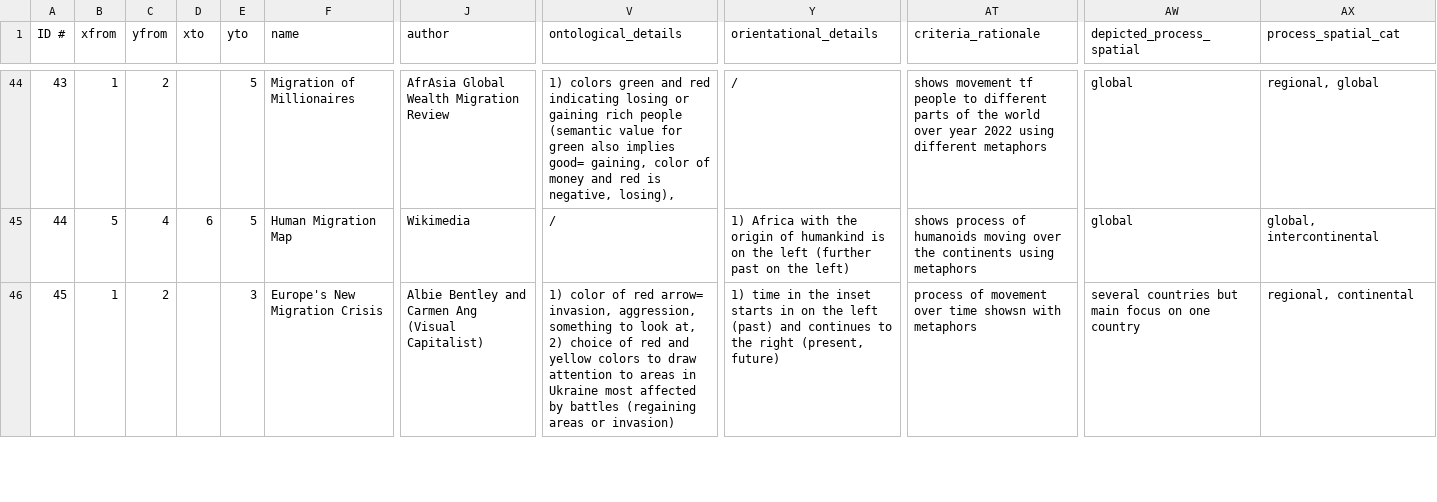
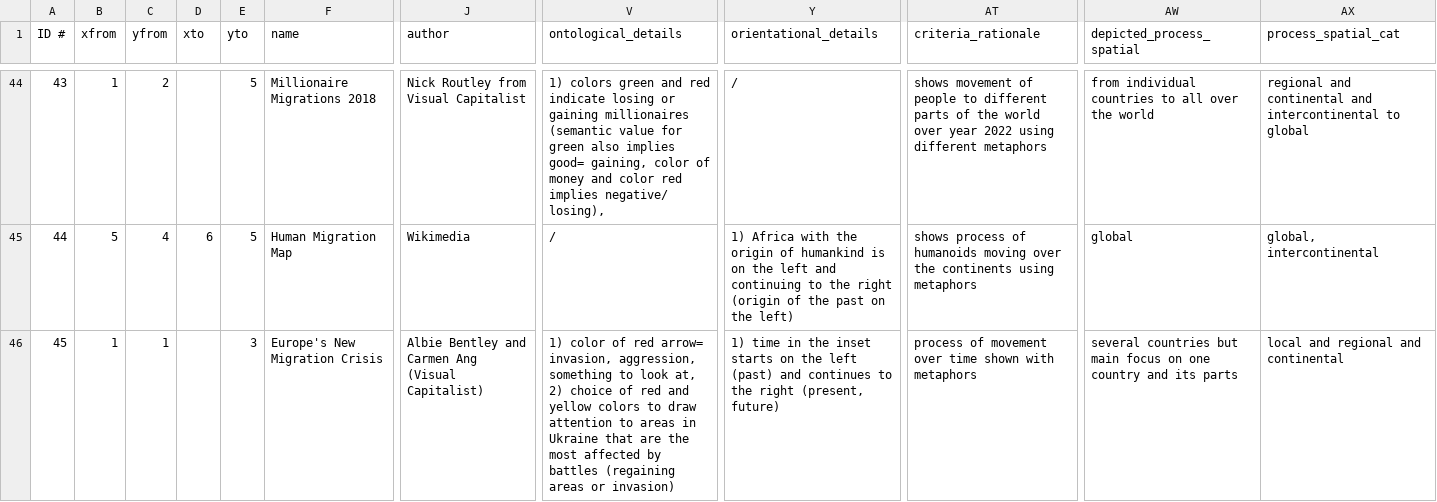
Before and after one commit to lauragarrison87/metaphorTool, a CSV file: exploratoryTool/data/DATABASE_LG_reqs_HH_pass2.csv, drawn as a sheet; only a part is shown, gaps mark what is left out; the diff covers the shown part only; the diff names each change by its address in the sheet, - before the commit and + after, or states it on an @@ line.

Commit message:
spatio-temporal squares, spelling, authors
Checked and asjusted the spatio-temporal squares and updated their corresponding categories in
process_time_cat and process_spatial_cat, checked spelling, checked authors

```diff
--- a/exploratoryTool/data/DATABASE_LG_reqs_HH_pass2.csv
+++ b/exploratoryTool/data/DATABASE_LG_reqs_HH_pass2.csv
-F44 (name): Migration of Millionaires
+F44 (name): Millionaire Migrations 2018
-J44 (author): AfrAsia Global Wealth Migration Review
+J44 (author): Nick Routley from Visual Capitalist
-V44 (ontological_details): …and red indicating losing or gaining rich people (semantic value for green also implies good= gaining, color of money and red is negative, losing),
+V44 (ontological_details): …and red indicate losing or gaining millionaires (semantic value for green also implies good= gaining, color of money and color red implies negative/ losing),
-AT44 (criteria_rationale): shows movement tf people to…
+AT44 (criteria_rationale): shows movement of people to…
-AW44 (depicted_process_spatial): global
+AW44 (depicted_process_spatial): from individual countries to all over the world
-AX44 (process_spatial_cat): regional, global
+AX44 (process_spatial_cat): regional and continental and intercontinental to global
-Y45 (orientational_details): …the left (further past on…
+Y45 (orientational_details): …the left and continuing to the right (origin of the past on…
-C46 (yfrom): 2
+C46 (yfrom): 1
-V46 (ontological_details): …in Ukraine most affected…
+V46 (ontological_details): …in Ukraine that are the most affected…
-Y46 (orientational_details): …inset starts in on the…
+Y46 (orientational_details): …inset starts on the…
-AT46 (criteria_rationale): …over time showsn with metaphors
+AT46 (criteria_rationale): …over time shown with metaphors
-AW46 (depicted_process_spatial): …one country
+AW46 (depicted_process_spatial): …one country and its parts
-AX46 (process_spatial_cat): regional, continental
+AX46 (process_spatial_cat): local and regional and continental
```
Also changed, not shown: 148 edited cells elsewhere in this file, 2 other files.
